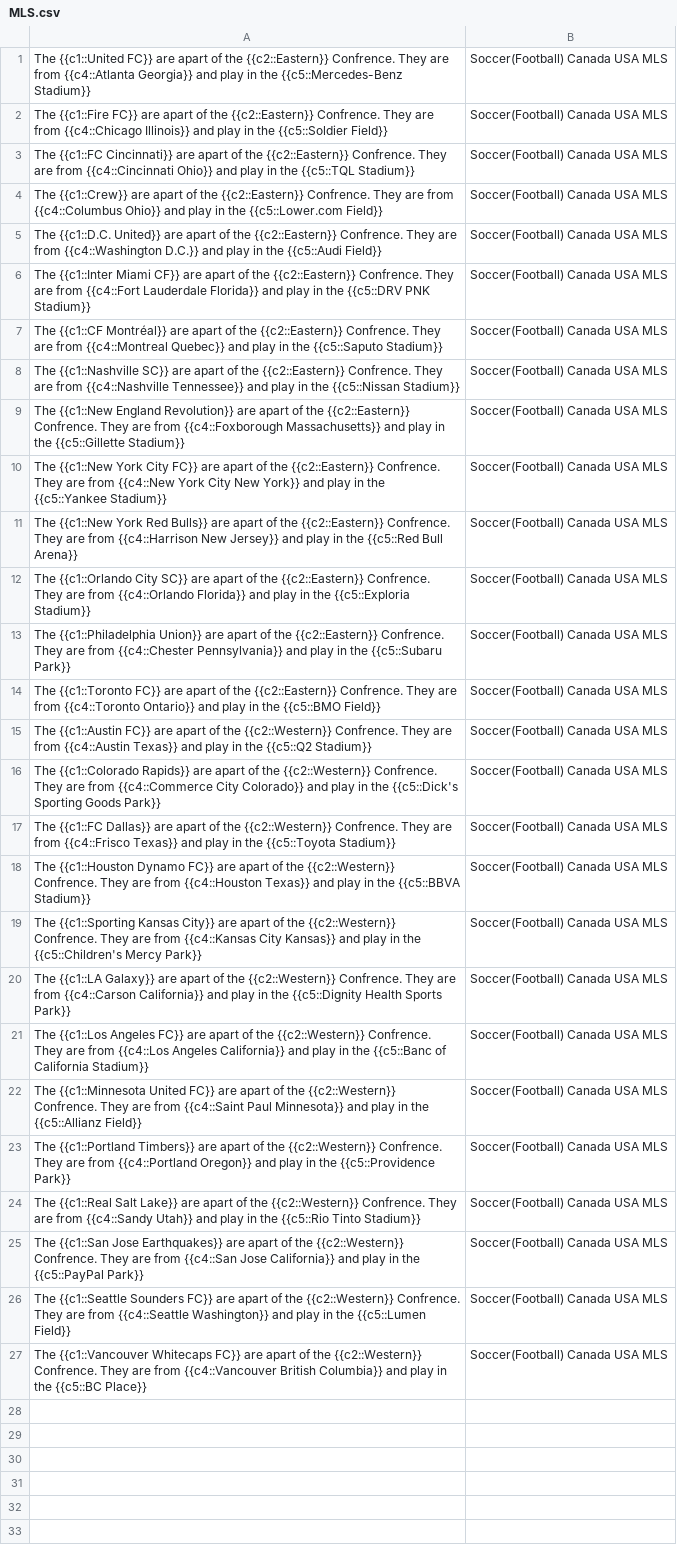
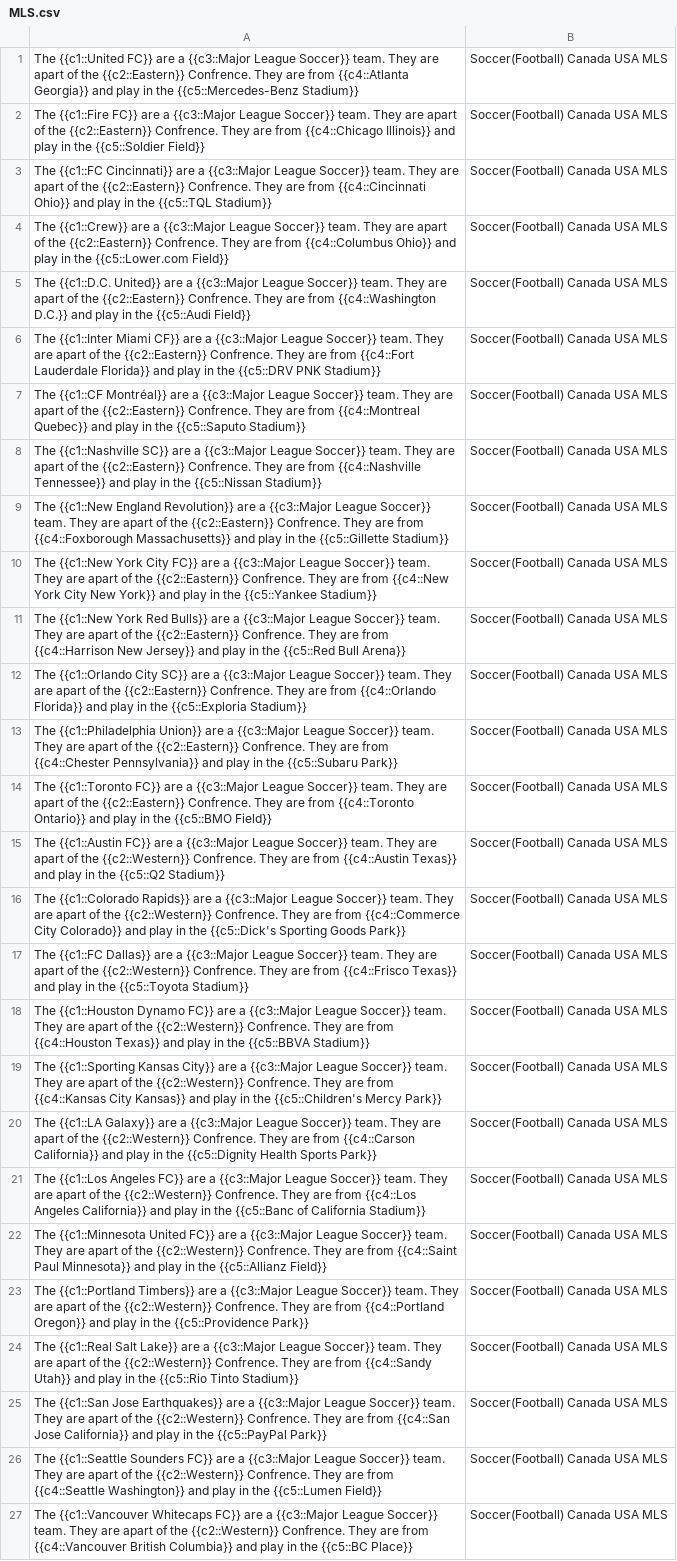
Before and after one commit to LanguageLatte/public, a CSV file: Anki-Sports/MLS.csv, drawn as a sheet; the diff names each change by its address in the sheet, - before the commit and + after, or states it on an @@ line.

```diff
--- a/Anki-Sports/MLS.csv
+++ b/Anki-Sports/MLS.csv
-A1: …FC}} are apart of…
+A1: …FC}} are a {{c3::Major League Soccer}} team. They are apart of…
-A2: …FC}} are apart of…
+A2: …FC}} are a {{c3::Major League Soccer}} team. They are apart of…
-A3: …Cincinnati}} are apart of…
+A3: …Cincinnati}} are a {{c3::Major League Soccer}} team. They are apart of…
-A4: …{{c1::Crew}} are apart of…
+A4: …{{c1::Crew}} are a {{c3::Major League Soccer}} team. They are apart of…
-A5: …United}} are apart of…
+A5: …United}} are a {{c3::Major League Soccer}} team. They are apart of…
-A6: …CF}} are apart of…
+A6: …CF}} are a {{c3::Major League Soccer}} team. They are apart of…
-A7: …Montréal}} are apart of…
+A7: …Montréal}} are a {{c3::Major League Soccer}} team. They are apart of…
-A8: …SC}} are apart of…
+A8: …SC}} are a {{c3::Major League Soccer}} team. They are apart of…
-A9: …Revolution}} are apart of…
+A9: …Revolution}} are a {{c3::Major League Soccer}} team. They are apart of…
-A10: …FC}} are apart of…
+A10: …FC}} are a {{c3::Major League Soccer}} team. They are apart of…
-A11: …Bulls}} are apart of…
+A11: …Bulls}} are a {{c3::Major League Soccer}} team. They are apart of…
-A12: …SC}} are apart of…
+A12: …SC}} are a {{c3::Major League Soccer}} team. They are apart of…
-A13: …Union}} are apart of…
+A13: …Union}} are a {{c3::Major League Soccer}} team. They are apart of…
-A14: …FC}} are apart of…
+A14: …FC}} are a {{c3::Major League Soccer}} team. They are apart of…
-A15: …FC}} are apart of…
+A15: …FC}} are a {{c3::Major League Soccer}} team. They are apart of…
-A16: …Rapids}} are apart of…
+A16: …Rapids}} are a {{c3::Major League Soccer}} team. They are apart of…
-A17: …Dallas}} are apart of…
+A17: …Dallas}} are a {{c3::Major League Soccer}} team. They are apart of…
-A18: …FC}} are apart of…
+A18: …FC}} are a {{c3::Major League Soccer}} team. They are apart of…
-A19: …City}} are apart of…
+A19: …City}} are a {{c3::Major League Soccer}} team. They are apart of…
-A20: …Galaxy}} are apart of…
+A20: …Galaxy}} are a {{c3::Major League Soccer}} team. They are apart of…
-A21: …FC}} are apart of…
+A21: …FC}} are a {{c3::Major League Soccer}} team. They are apart of…
-A22: …FC}} are apart of…
+A22: …FC}} are a {{c3::Major League Soccer}} team. They are apart of…
-A23: …Timbers}} are apart of…
+A23: …Timbers}} are a {{c3::Major League Soccer}} team. They are apart of…
-A24: …Lake}} are apart of…
+A24: …Lake}} are a {{c3::Major League Soccer}} team. They are apart of…
-A25: …Earthquakes}} are apart of…
+A25: …Earthquakes}} are a {{c3::Major League Soccer}} team. They are apart of…
-A26: …FC}} are apart of…
+A26: …FC}} are a {{c3::Major League Soccer}} team. They are apart of…
-A27: …FC}} are apart of…
+A27: …FC}} are a {{c3::Major League Soccer}} team. They are apart of…
```
Also changed, not shown: Anki-Sports/MLB.csv, Anki-Sports/NBA.csv, 5 other files.
